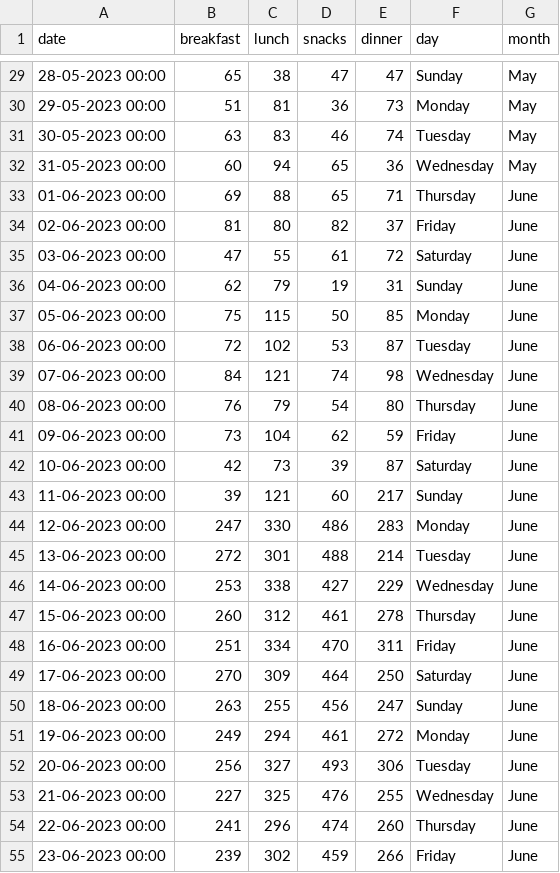
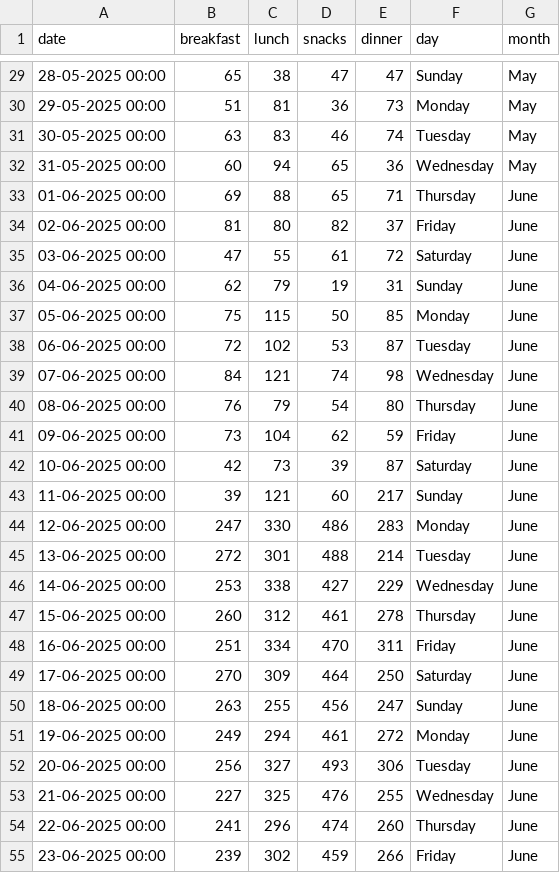
Before and after one commit to anmol2503/MLPR, a CSV file: may_till_aug_file.csv, drawn as a sheet; only a part is shown, gaps mark what is left out; the diff covers the shown part only.

```diff
--- a/may_till_aug_file.csv
+++ b/may_till_aug_file.csv
@@ -29,27 +29,27 @@ date,breakfast,lunch,snacks,dinner,day,month
-28-05-2023 00:00,65,38,47,47,Sunday,May
-29-05-2023 00:00,51,81,36,73,Monday,May
-30-05-2023 00:00,63,83,46,74,Tuesday,May
-31-05-2023 00:00,60,94,65,36,Wednesday,May
-01-06-2023 00:00,69,88,65,71,Thursday,June
-02-06-2023 00:00,81,80,82,37,Friday,June
-03-06-2023 00:00,47,55,61,72,Saturday,June
-04-06-2023 00:00,62,79,19,31,Sunday,June
-05-06-2023 00:00,75,115,50,85,Monday,June
-06-06-2023 00:00,72,102,53,87,Tuesday,June
-07-06-2023 00:00,84,121,74,98,Wednesday,June
-08-06-2023 00:00,76,79,54,80,Thursday,June
-09-06-2023 00:00,73,104,62,59,Friday,June
-10-06-2023 00:00,42,73,39,87,Saturday,June
-11-06-2023 00:00,39,121,60,217,Sunday,June
-12-06-2023 00:00,247,330,486,283,Monday,June
-13-06-2023 00:00,272,301,488,214,Tuesday,June
-14-06-2023 00:00,253,338,427,229,Wednesday,June
-15-06-2023 00:00,260,312,461,278,Thursday,June
-16-06-2023 00:00,251,334,470,311,Friday,June
-17-06-2023 00:00,270,309,464,250,Saturday,June
-18-06-2023 00:00,263,255,456,247,Sunday,June
-19-06-2023 00:00,249,294,461,272,Monday,June
-20-06-2023 00:00,256,327,493,306,Tuesday,June
-21-06-2023 00:00,227,325,476,255,Wednesday,June
-22-06-2023 00:00,241,296,474,260,Thursday,June
-23-06-2023 00:00,239,302,459,266,Friday,June
+28-05-2025 00:00,65,38,47,47,Sunday,May
+29-05-2025 00:00,51,81,36,73,Monday,May
+30-05-2025 00:00,63,83,46,74,Tuesday,May
+31-05-2025 00:00,60,94,65,36,Wednesday,May
+01-06-2025 00:00,69,88,65,71,Thursday,June
+02-06-2025 00:00,81,80,82,37,Friday,June
+03-06-2025 00:00,47,55,61,72,Saturday,June
+04-06-2025 00:00,62,79,19,31,Sunday,June
+05-06-2025 00:00,75,115,50,85,Monday,June
+06-06-2025 00:00,72,102,53,87,Tuesday,June
+07-06-2025 00:00,84,121,74,98,Wednesday,June
+08-06-2025 00:00,76,79,54,80,Thursday,June
+09-06-2025 00:00,73,104,62,59,Friday,June
+10-06-2025 00:00,42,73,39,87,Saturday,June
+11-06-2025 00:00,39,121,60,217,Sunday,June
+12-06-2025 00:00,247,330,486,283,Monday,June
+13-06-2025 00:00,272,301,488,214,Tuesday,June
+14-06-2025 00:00,253,338,427,229,Wednesday,June
+15-06-2025 00:00,260,312,461,278,Thursday,June
+16-06-2025 00:00,251,334,470,311,Friday,June
+17-06-2025 00:00,270,309,464,250,Saturday,June
+18-06-2025 00:00,263,255,456,247,Sunday,June
+19-06-2025 00:00,249,294,461,272,Monday,June
+20-06-2025 00:00,256,327,493,306,Tuesday,June
+21-06-2025 00:00,227,325,476,255,Wednesday,June
+22-06-2025 00:00,241,296,474,260,Thursday,June
+23-06-2025 00:00,239,302,459,266,Friday,June
```
Also changed, not shown: 96 edited cells elsewhere in this file, footfall_735.csv, horrid.csv, 9 other files.
